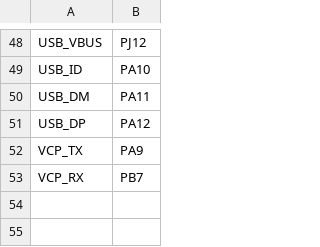
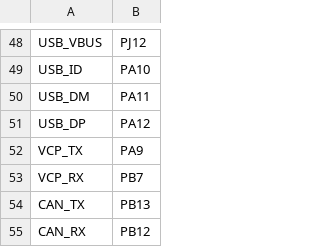
Before and after one commit to sipeed/MaixPy-v1, a CSV file: ports/stm32/boards/STM32F7DISC/pins.csv, drawn as a sheet; only a part is shown, gaps mark what is left out; the diff names each change by its address in the sheet, - before the commit and + after, or states it on an @@ line.

Commit message:
stm32/can: Allow CAN pins to be configured per board.
This patch allows a given board to configure which pins are used for the
CAN peripherals, in a similar way to all the other bus peripherals (I2C,
UART, SPI).  To enable CAN on a board the mpconfigboard.h file should
define (for example):

    #define MICROPY_HW_CAN1_TX (pin_B9)
    #define MICROPY_HW_CAN1_RX (pin_B8)
    #define MICROPY_HW_CAN2_TX (pin_B13)
    #define MICROPY_HW_CAN2_RX (pin_B12)

And the board config file should no longer define MICROPY_HW_ENABLE_CAN.

```diff
--- a/ports/stm32/boards/STM32F7DISC/pins.csv
+++ b/ports/stm32/boards/STM32F7DISC/pins.csv
+row 54: CAN_TX | PB13
+row 55: CAN_RX | PB12
```
Also changed, not shown: ports/stm32/boards/CERB40/pins.csv, ports/stm32/boards/STM32F769DISC/pins.csv, 20 other files.
